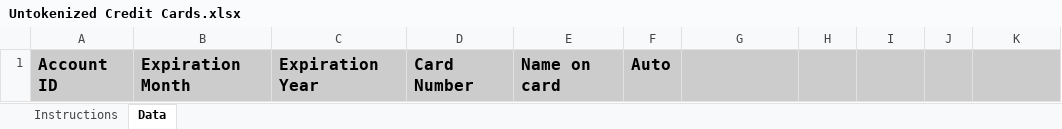
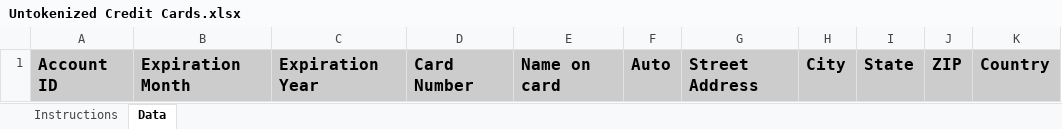
Before and after one commit to SonarSoftwareInc/importer, an Excel workbook: templates/Untokenized Credit Cards.xlsx, sheet Data, drawn as a sheet; values as stored, in another font and other column widths than the file's, no borders; the diff names each change by its address in the sheet, - before the commit and + after, or states it on an @@ line.

```diff
--- a/templates/Untokenized Credit Cards.xlsx (sheet Data)
+++ b/templates/Untokenized Credit Cards.xlsx (sheet Data)
-G1: (empty)
+G1: Street Address
-H1: (empty)
+H1: City
-I1: (empty)
+I1: State
-J1: (empty)
+J1: ZIP
-K1: (empty)
+K1: Country
```
Also changed, not shown: charts or pictures, templates/Tokenized Credit Cards.xlsx, 2 other files.
